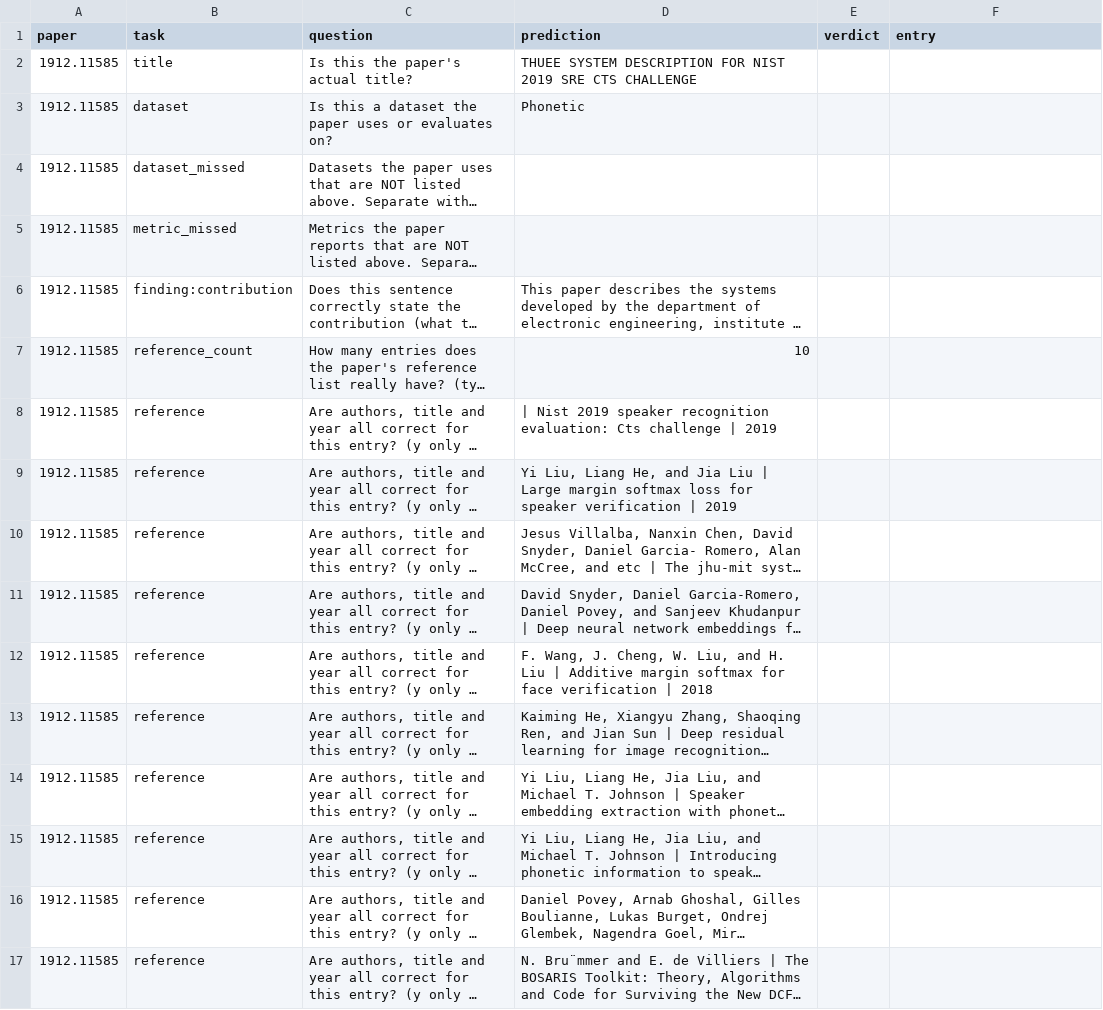
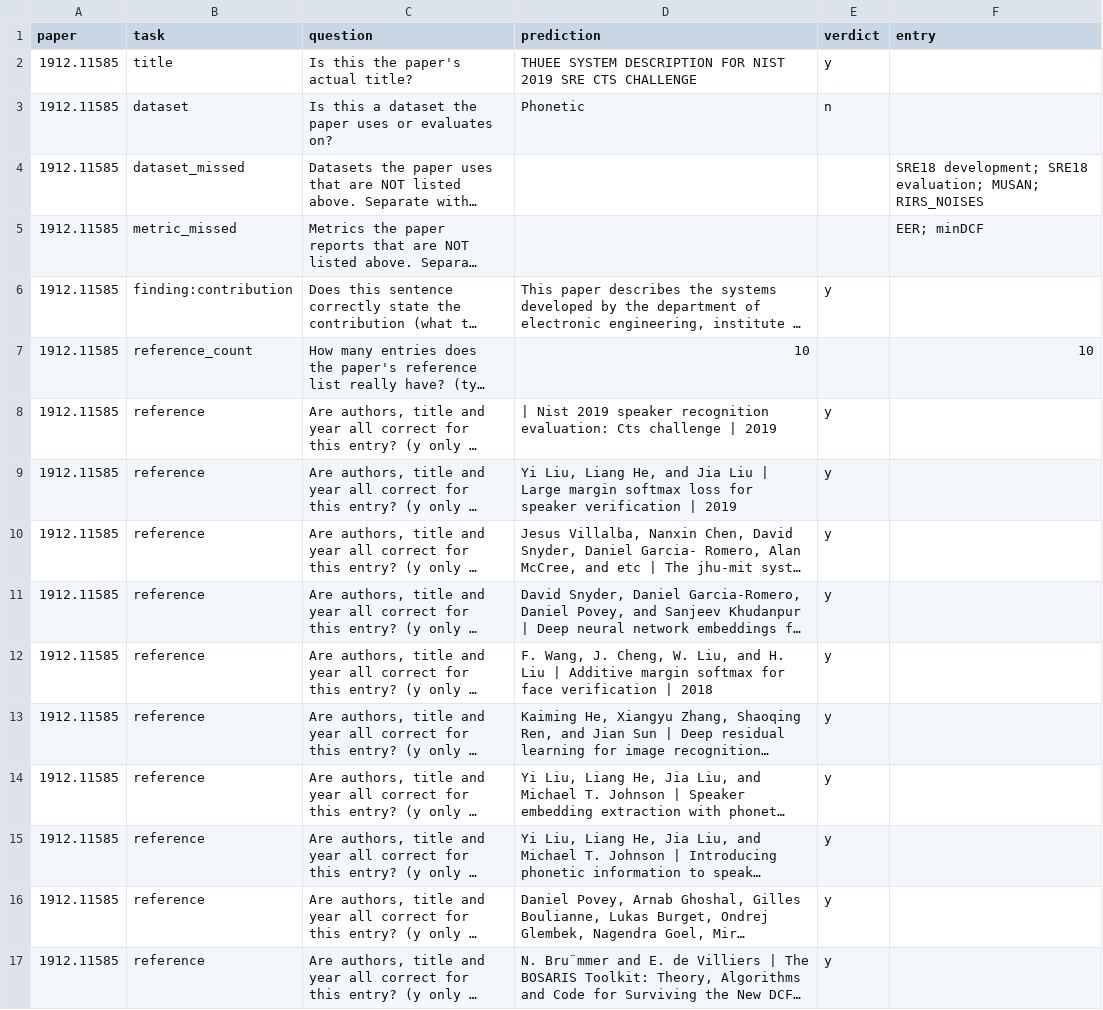
Before and after one commit to deeptiprasadd/AVANTI, a CSV file: evaluation/sheets/1912.11585.csv, drawn as a sheet; long unchanged cells end in …; the diff names each change by its address in the sheet, - before the commit and + after, or states it on an @@ line.

Commit message:
Add hand-labelled evaluation of read-out and references, with held-out sheets

```diff
--- a/evaluation/sheets/1912.11585.csv
+++ b/evaluation/sheets/1912.11585.csv
-E2 (verdict): (empty)
+E2 (verdict): y
-E3 (verdict): (empty)
+E3 (verdict): n
-F4 (entry): (empty)
+F4 (entry): SRE18 development; SRE18 evaluation; MUSAN; RIRS_NOISES
-F5 (entry): (empty)
+F5 (entry): EER; minDCF
-E6 (verdict): (empty)
+E6 (verdict): y
-F7 (entry): (empty)
+F7 (entry): 10
-E8:E17 (verdict): (empty)
+E8:E17 (verdict): y
```
Also changed, not shown: evaluation/sheets/1711.11118.csv, evaluation/sheets/1802.06053.csv, 13 other files.
